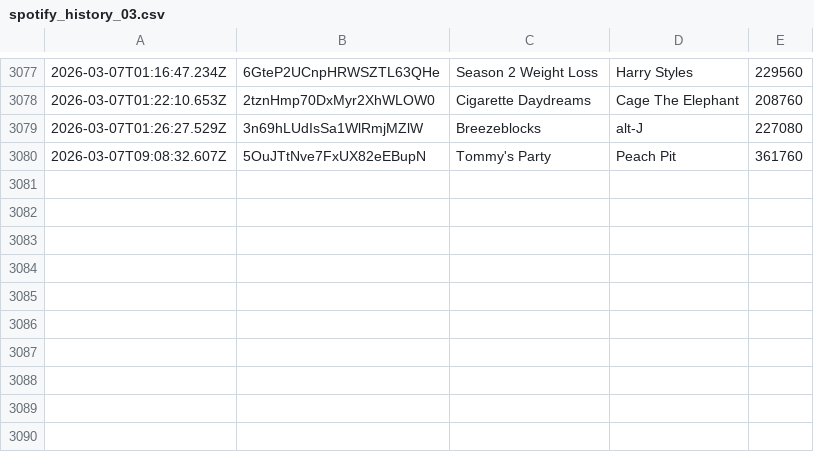
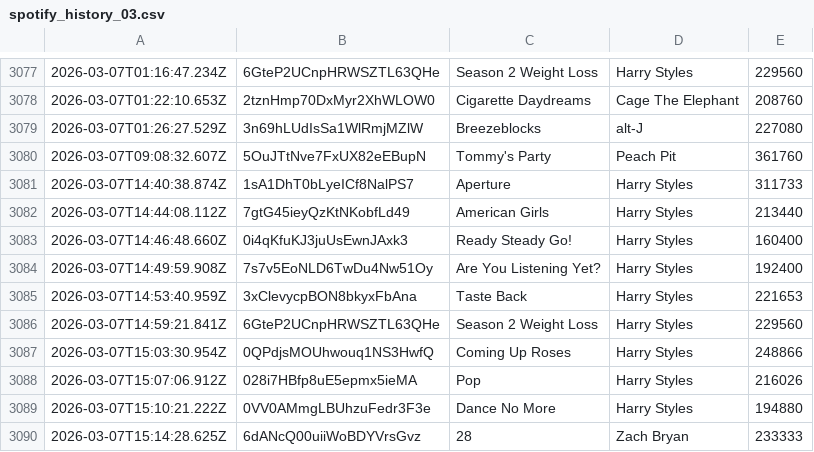
Before and after one commit to katemcgraw0/spotify-data-tracker, a CSV file: spotify_history_03.csv, drawn as a sheet; only a part is shown, gaps mark what is left out.

```diff
--- a/spotify_history_03.csv
+++ b/spotify_history_03.csv
@@ -3080 +3080,11 @@
 2026-03-07T09:08:32.607Z,5OuJTtNve7FxUX82eEBupN,Tommy's Party,Peach Pit,361760
+2026-03-07T14:40:38.874Z,1sA1DhT0bLyeICf8NalPS7,Aperture,Harry Styles,311733
+2026-03-07T14:44:08.112Z,7gtG45ieyQzKtNKobfLd49,American Girls,Harry Styles,213440
+2026-03-07T14:46:48.660Z,0i4qKfuKJ3juUsEwnJAxk3,Ready  Steady  Go!,Harry Styles,160400
+2026-03-07T14:49:59.908Z,7s7v5EoNLD6TwDu4Nw51Oy,Are You Listening Yet?,Harry Styles,192400
+2026-03-07T14:53:40.959Z,3xClevycpBON8bkyxFbAna,Taste Back,Harry Styles,221653
+2026-03-07T14:59:21.841Z,6GteP2UCnpHRWSZTL63QHe,Season 2 Weight Loss,Harry Styles,229560
+2026-03-07T15:03:30.954Z,0QPdjsMOUhwouq1NS3HwfQ,Coming Up Roses,Harry Styles,248866
+2026-03-07T15:07:06.912Z,028i7HBfp8uE5epmx5ieMA,Pop,Harry Styles,216026
+2026-03-07T15:10:21.222Z,0VV0AMmgLBUhzuFedr3F3e,Dance No More,Harry Styles,194880
+2026-03-07T15:14:28.625Z,6dANcQ00uiiWoBDYVrsGvz,28,Zach Bryan,233333
```
